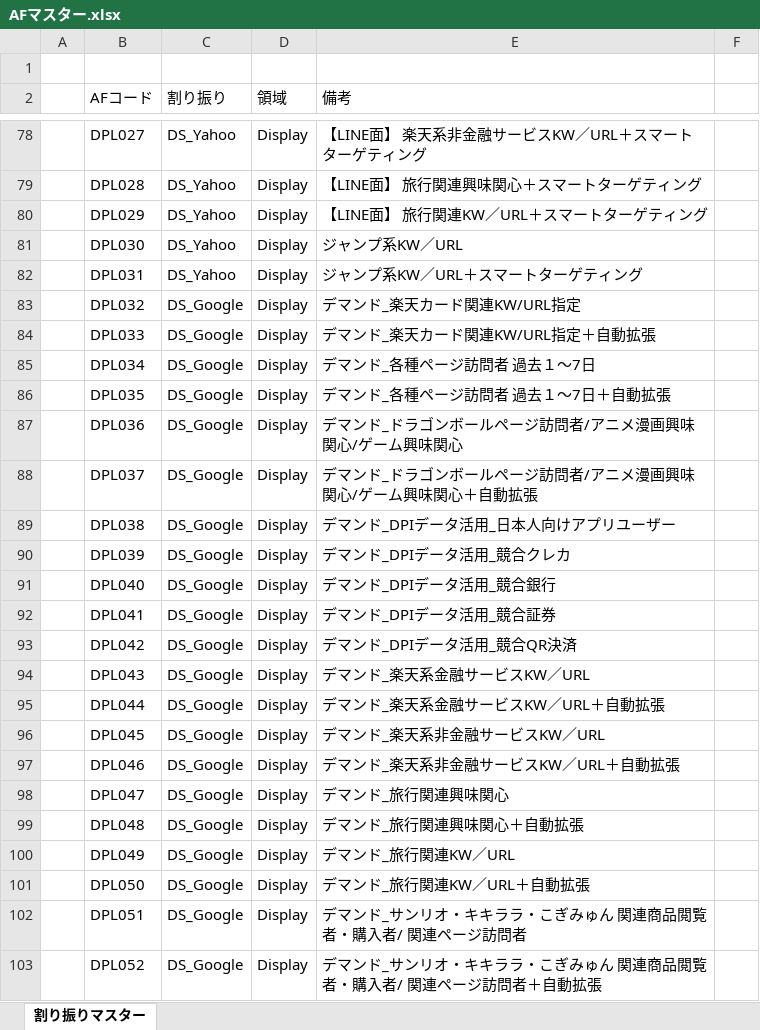
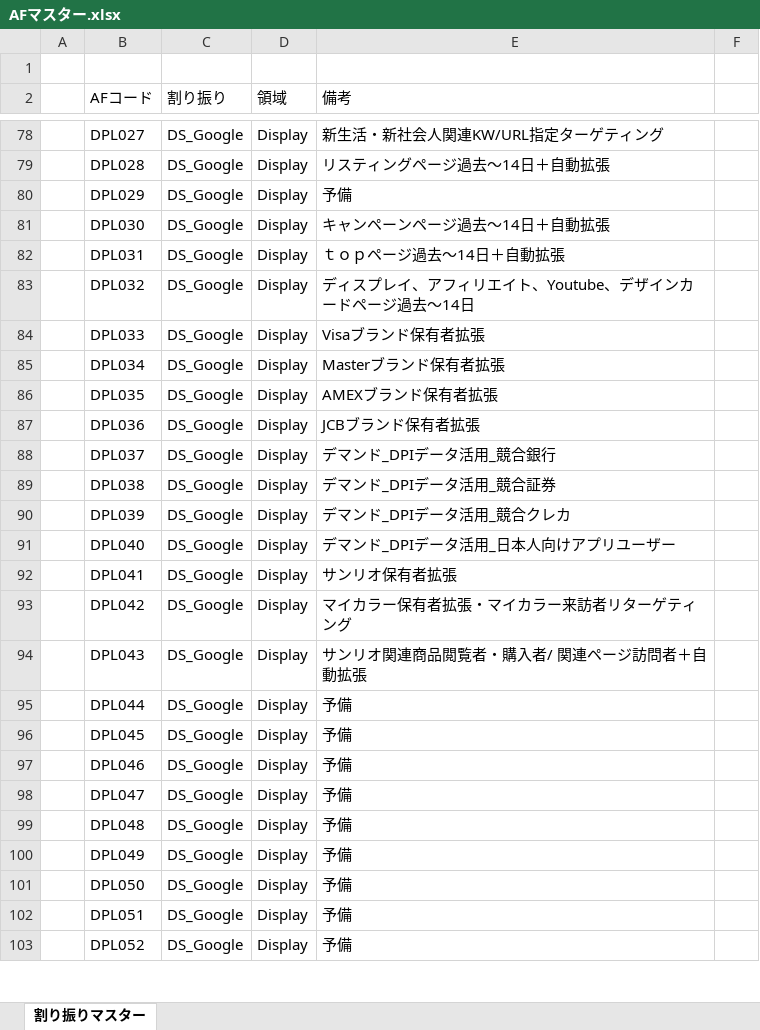
Before and after one commit to marikak1225-hub/Distribution-cost_summary, an Excel workbook: AFマスター.xlsx, sheet 割り振りマスター, drawn as a sheet; only a part is shown, gaps mark what is left out; values as stored, in another font and other column widths than the file's, no borders; the diff covers the shown part only; the diff names each change by its address in the sheet, - before the commit and + after, or states it on an @@ line.

```diff
--- a/AFマスター.xlsx (sheet 割り振りマスター)
+++ b/AFマスター.xlsx (sheet 割り振りマスター)
-C78:C82 (割り振り): DS_Yahoo
+C78:C82 (割り振り): DS_Google
-E78 (備考): 【LINE面】 楽天系非金融サービスKW／URL＋スマートターゲティング
+E78 (備考): 新生活・新社会人関連KW/URL指定ターゲティング
-E79 (備考): 【LINE面】 旅行関連興味関心＋スマートターゲティング
+E79 (備考): リスティングページ過去〜14日＋自動拡張
-E80 (備考): 【LINE面】 旅行関連KW／URL＋スマートターゲティング
+E80 (備考): 予備
-E81 (備考): ジャンプ系KW／URL
+E81 (備考): キャンペーンページ過去～14日＋自動拡張
-E82 (備考): ジャンプ系KW／URL＋スマートターゲティング
+E82 (備考): ｔｏｐページ過去～14日＋自動拡張
-E83 (備考): デマンド_楽天カード関連KW/URL指定
+E83 (備考): ディスプレイ、アフィリエイト、Youtube、デザインカードページ過去～14日
-E84 (備考): デマンド_楽天カード関連KW/URL指定＋自動拡張
+E84 (備考): Visaブランド保有者拡張
-E85 (備考): デマンド_各種ページ訪問者 過去１〜7日
+E85 (備考): Masterブランド保有者拡張
-E86 (備考): デマンド_各種ページ訪問者 過去１〜7日＋自動拡張
+E86 (備考): AMEXブランド保有者拡張
-E87 (備考): デマンド_ドラゴンボールページ訪問者/アニメ漫画興味関心/ゲーム興味関心
+E87 (備考): JCBブランド保有者拡張
-E88 (備考): デマンド_ドラゴンボールページ訪問者/アニメ漫画興味関心/ゲーム興味関心＋自動拡張
+E88 (備考): デマンド_DPIデータ活用_競合銀行
-E89 (備考): デマンド_DPIデータ活用_日本人向けアプリユーザー
+E89 (備考): デマンド_DPIデータ活用_競合証券
-E91 (備考): デマンド_DPIデータ活用_競合銀行
+E91 (備考): デマンド_DPIデータ活用_日本人向けアプリユーザー
-E92 (備考): デマンド_DPIデータ活用_競合証券
+E92 (備考): サンリオ保有者拡張
-E93 (備考): デマンド_DPIデータ活用_競合QR決済
+E93 (備考): マイカラー保有者拡張・マイカラー来訪者リターゲティング
-E94 (備考): デマンド_楽天系金融サービスKW／URL
+E94 (備考): サンリオ関連商品閲覧者・購入者/ 関連ページ訪問者＋自動拡張
-E95 (備考): デマンド_楽天系金融サービスKW／URL＋自動拡張
+E95 (備考): 予備
-E96 (備考): デマンド_楽天系非金融サービスKW／URL
+E96 (備考): 予備
-E97 (備考): デマンド_楽天系非金融サービスKW／URL＋自動拡張
+E97 (備考): 予備
-E98 (備考): デマンド_旅行関連興味関心
+E98 (備考): 予備
-E99 (備考): デマンド_旅行関連興味関心＋自動拡張
+E99 (備考): 予備
-E100 (備考): デマンド_旅行関連KW／URL
+E100 (備考): 予備
-E101 (備考): デマンド_旅行関連KW／URL＋自動拡張
+E101 (備考): 予備
-E102 (備考): デマンド_サンリオ・キキララ・こぎみゅん 関連商品閲覧者・購入者/ 関連ページ訪問者
+E102 (備考): 予備
-E103 (備考): デマンド_サンリオ・キキララ・こぎみゅん 関連商品閲覧者・購入者/ 関連ページ訪問者＋自動拡張
+E103 (備考): 予備
```
Also changed, not shown: 60 added rows and 245 edited cells elsewhere in this sheet.
